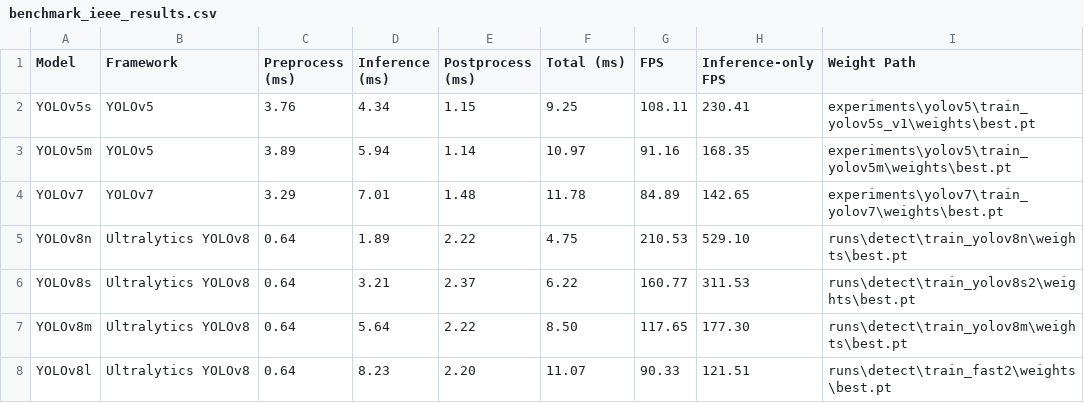
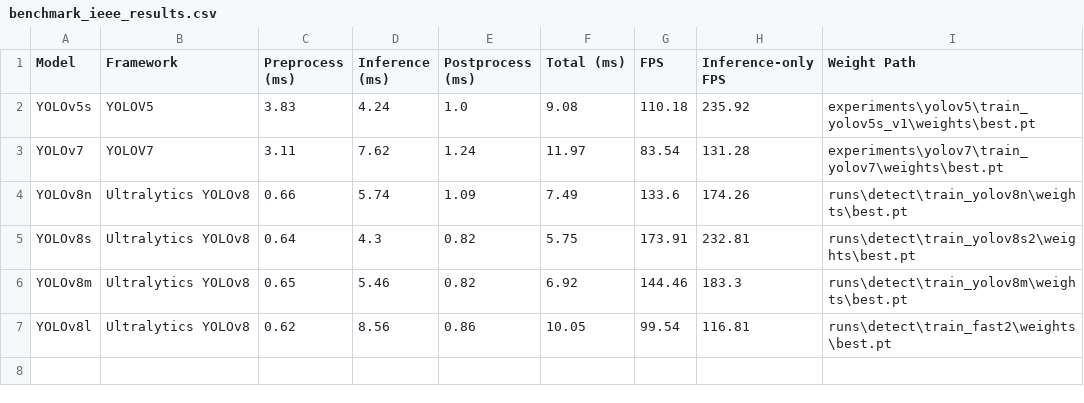
Before and after one commit to sauravmathur02/real-time-object-detection-urban-traffic, a CSV file: evaluation/benchmark_ieee_results.csv, drawn as a sheet.

Commit message:
new file for benchmark result

```diff
--- a/evaluation/benchmark_ieee_results.csv
+++ b/evaluation/benchmark_ieee_results.csv
@@ -1,8 +1,7 @@
 Model,Framework,Preprocess (ms),Inference (ms),Postprocess (ms),Total (ms),FPS,Inference-only FPS,Weight Path
-YOLOv5s,YOLOv5,3.76,4.34,1.15,9.25,108.11,230.41,experiments\yolov5\train_yolov5s_v1\weights\best.pt
-YOLOv5m,YOLOv5,3.89,5.94,1.14,10.97,91.16,168.35,experiments\yolov5\train_yolov5m\weights\best.pt
-YOLOv7,YOLOv7,3.29,7.01,1.48,11.78,84.89,142.65,experiments\yolov7\train_yolov7\weights\best.pt
-YOLOv8n,Ultralytics YOLOv8,0.64,1.89,2.22,4.75,210.53,529.10,runs\detect\train_yolov8n\weights\best.pt
-YOLOv8s,Ultralytics YOLOv8,0.64,3.21,2.37,6.22,160.77,311.53,runs\detect\train_yolov8s2\weights\best.pt
-YOLOv8m,Ultralytics YOLOv8,0.64,5.64,2.22,8.50,117.65,177.30,runs\detect\train_yolov8m\weights\best.pt
-YOLOv8l,Ultralytics YOLOv8,0.64,8.23,2.20,11.07,90.33,121.51,runs\detect\train_fast2\weights\best.pt
+YOLOv5s,YOLOV5,3.83,4.24,1.0,9.08,110.18,235.92,experiments\yolov5\train_yolov5s_v1\weights\best.pt
+YOLOv7,YOLOV7,3.11,7.62,1.24,11.97,83.54,131.28,experiments\yolov7\train_yolov7\weights\best.pt
+YOLOv8n,Ultralytics YOLOv8,0.66,5.74,1.09,7.49,133.6,174.26,runs\detect\train_yolov8n\weights\best.pt
+YOLOv8s,Ultralytics YOLOv8,0.64,4.3,0.82,5.75,173.91,232.81,runs\detect\train_yolov8s2\weights\best.pt
+YOLOv8m,Ultralytics YOLOv8,0.65,5.46,0.82,6.92,144.46,183.3,runs\detect\train_yolov8m\weights\best.pt
+YOLOv8l,Ultralytics YOLOv8,0.62,8.56,0.86,10.05,99.54,116.81,runs\detect\train_fast2\weights\best.pt
```
Also changed, not shown: 1 other file.
